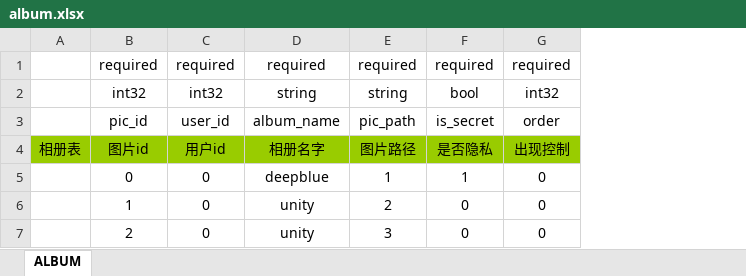
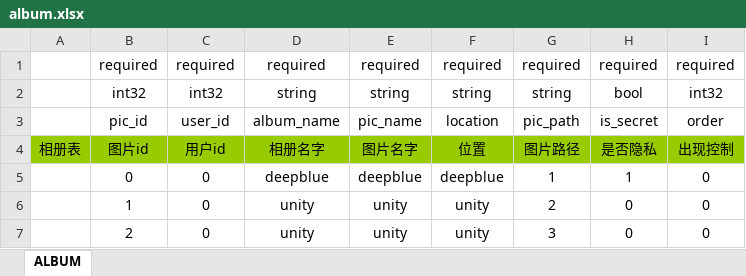
Before and after one commit to Ymiku/WeChatSimulator, an Excel workbook: DataConfig/Excel/album.xlsx, sheet ALBUM, drawn as a sheet; values as stored, in another font and other column widths than the file's, no borders; the diff names each change by its address in the sheet, - before the commit and + after, or states it on an @@ line.

```diff
--- a/DataConfig/Excel/album.xlsx (sheet ALBUM)
+++ b/DataConfig/Excel/album.xlsx (sheet ALBUM)
+column E, rows 1-7: required | string | pic_name | 图片名字 | deepblue | unity | unity
+column F, rows 1-7: required | string | location | 位置 | deepblue | unity | unity
```
Also changed, not shown: DataConfig/Excel/tweet.xlsx.
